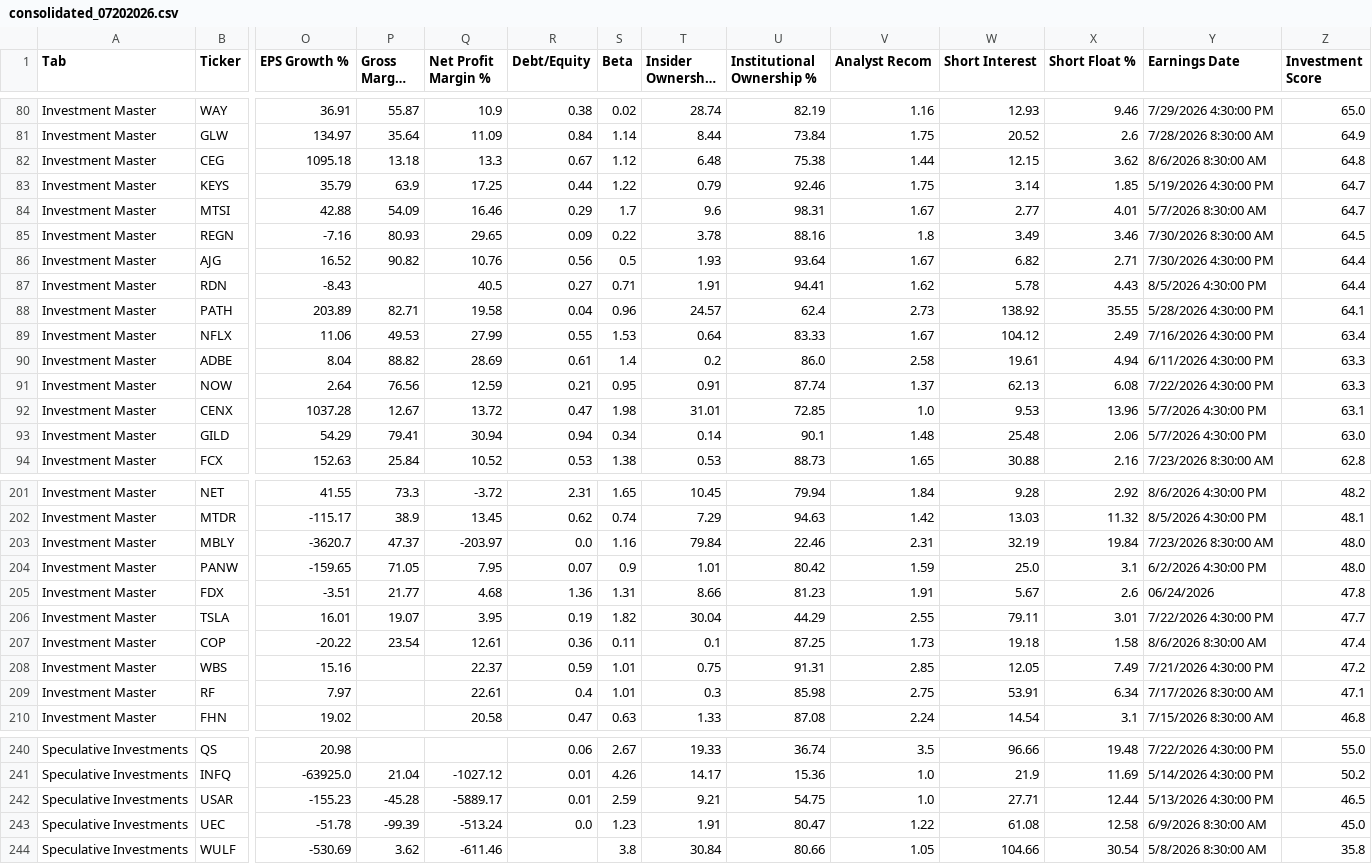
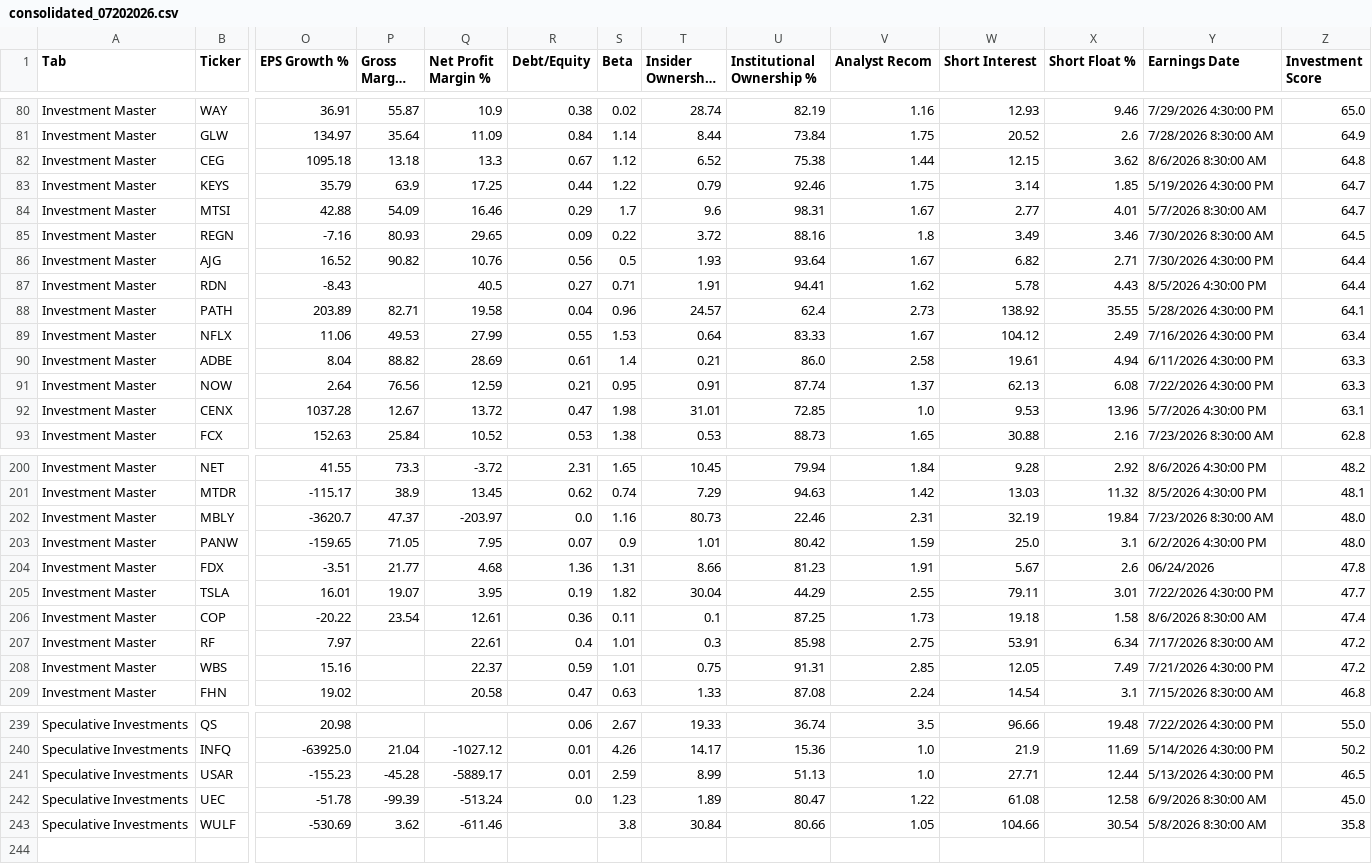
Before and after one commit to aspeez/InvestmentEngine, a CSV file: investment-engine/stock-data/consolidated_07202026.csv, drawn as a sheet; only a part is shown, gaps mark what is left out; long unchanged cells end in …; removed rows and columns are numbered as before the commit, all else as after; rows hold the shown columns only; the diff covers the shown part only; the diff names each change by its address in the sheet, - before the commit and + after, or states it on an @@ line.

```diff
--- a/investment-engine/stock-data/consolidated_07202026.csv
+++ b/investment-engine/stock-data/consolidated_07202026.csv
-T82 (Insider Ownership %): 6.48
+T82 (Insider Ownership %): 6.52
-T85 (Insider Ownership %): 3.78
+T85 (Insider Ownership %): 3.72
-T90 (Insider Ownership %): 0.2
+T90 (Insider Ownership %): 0.21
-row 93: Investment Master | GILD | 54.29 | 79.41 | 30.94 | 0.94 | 0.34 | 0.14 | 90.1 | 1.48 | 25.48 | 2.06 | 5/7/2026 4:30:00 PM | 63.0
-T202 (Insider Ownership %): 79.84
+T202 (Insider Ownership %): 80.73
+row 207: Investment Master | RF | 7.97 |  | 22.61 | 0.4 | 1.01 | 0.3 | 85.98 | 2.75 | 53.91 | 6.34 | 7/17/2026 8:30:00 AM | 47.2
-row 209: Investment Master | RF | 7.97 |  | 22.61 | 0.4 | 1.01 | 0.3 | 85.98 | 2.75 | 53.91 | 6.34 | 7/17/2026 8:30:00 AM | 47.1
-T241 (Insider Ownership %): 9.21
+T241 (Insider Ownership %): 8.99
-U241 (Institutional Ownership %): 54.75
+U241 (Institutional Ownership %): 51.13
-T242 (Insider Ownership %): 1.91
+T242 (Insider Ownership %): 1.89
```
Also changed, not shown: 22 edited cells elsewhere in this file.
